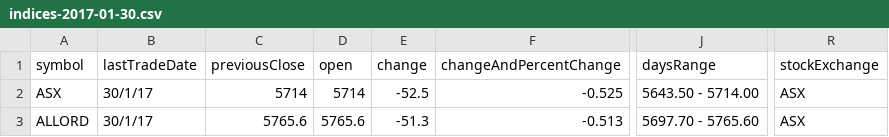
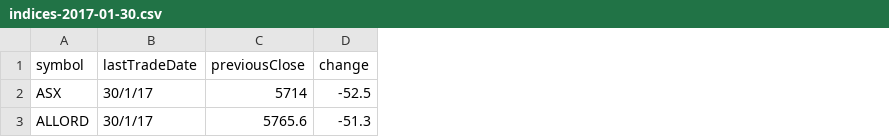
Before and after one commit to mrpeel/sharecast, a CSV file: data/indices-2017-01-30.csv, drawn as a sheet; only a part is shown, gaps mark what is left out; the diff names each change by its address in the sheet, - before the commit and + after, or states it on an @@ line.

```diff
--- a/data/indices-2017-01-30.csv
+++ b/data/indices-2017-01-30.csv
-column D (open), rows 2-3: 5714 | 5765.6
-column F (changeAndPercentChange), rows 2-3: -0.525 | -0.513
-column J (daysRange), rows 2-3: 5643.50 - 5714.00 | 5697.70 - 5765.60
-column R (stockExchange), rows 2-3: ASX | ASX
```
Also changed, not shown: 2 other files.
